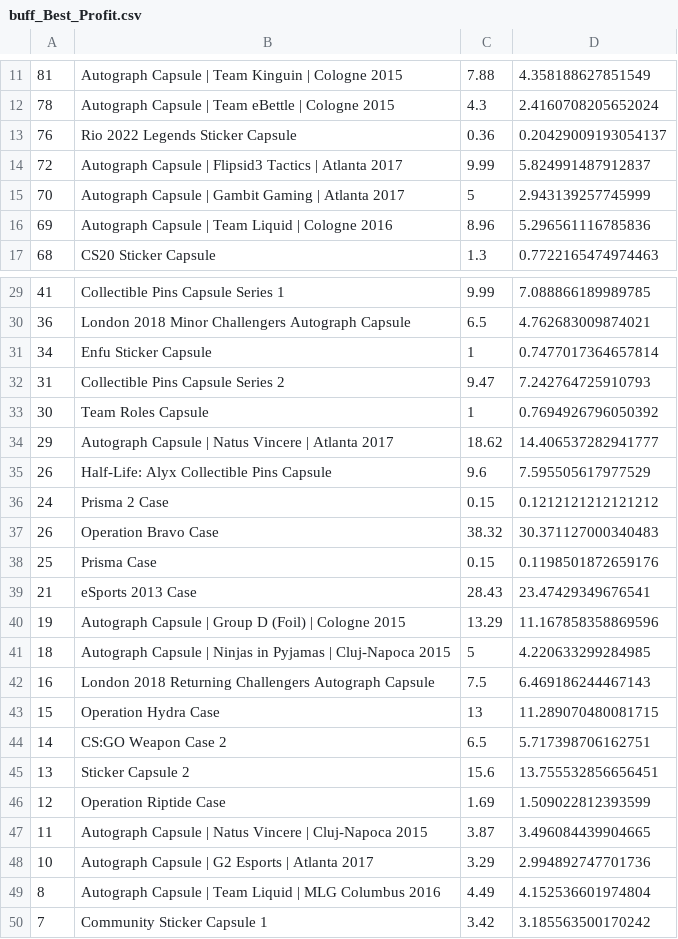
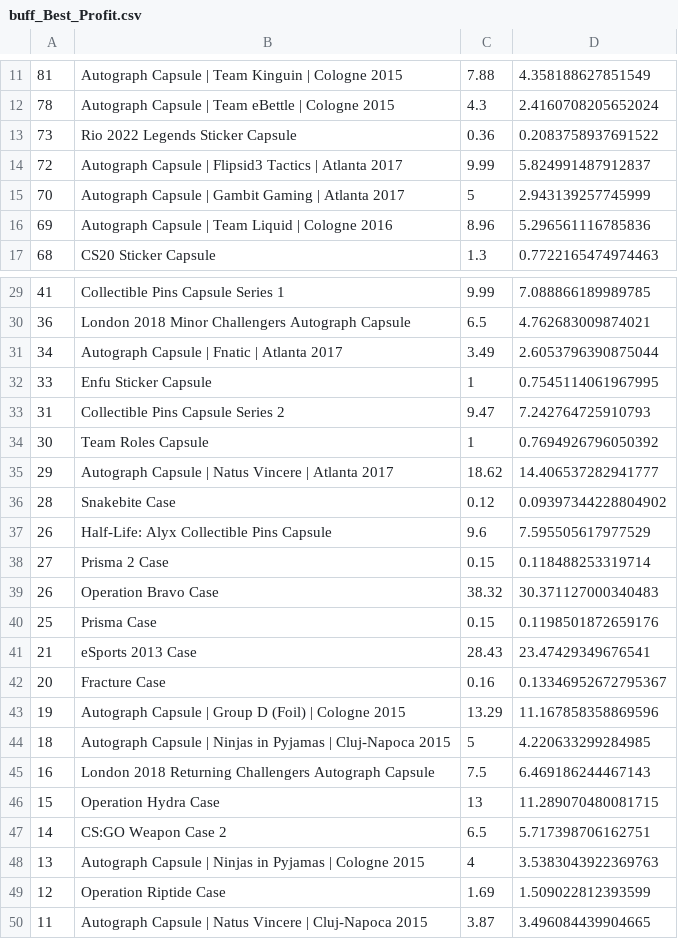
Before and after one commit to AUTACE/Trade_Data, a CSV file: buff_Best_Profit.csv, drawn as a sheet; only a part is shown, gaps mark what is left out.

Commit message:
Uploaded via octonode

```diff
--- a/buff_Best_Profit.csv
+++ b/buff_Best_Profit.csv
@@ -12,3 +12,3 @@
 78;Autograph Capsule | Team eBettle | Cologne 2015;4.3;2.4160708205652024
-76;Rio 2022 Legends Sticker Capsule;0.36;0.20429009193054137
+73;Rio 2022 Legends Sticker Capsule;0.36;0.2083758937691522
 72;Autograph Capsule | Flipsid3 Tactics | Atlanta 2017;9.99;5.824991487912837
@@ -30,3 +30,4 @@
 36;London 2018 Minor Challengers Autograph Capsule;6.5;4.762683009874021
-34;Enfu Sticker Capsule;1;0.7477017364657814
+34;Autograph Capsule | Fnatic | Atlanta 2017;3.49;2.6053796390875044
+33;Enfu Sticker Capsule;1;0.7545114061967995
 31;Collectible Pins Capsule Series 2;9.47;7.242764725910793
@@ -34,4 +35,5 @@
 29;Autograph Capsule | Natus Vincere | Atlanta 2017;18.62;14.406537282941777
+28;Snakebite Case;0.12;0.09397344228804902
 26;Half-Life: Alyx Collectible Pins Capsule;9.6;7.595505617977529
-24;Prisma 2 Case;0.15;0.1212121212121212
+27;Prisma 2 Case;0.15;0.118488253319714
 26;Operation Bravo Case;38.32;30.371127000340483
@@ -39,2 +41,3 @@
 21;eSports 2013 Case;28.43;23.47429349676541
+20;Fracture Case;0.16;0.13346952672795367
 19;Autograph Capsule | Group D (Foil) | Cologne 2015;13.29;11.167858358869596
@@ -44,7 +47,4 @@
 14;CS:GO Weapon Case 2;6.5;5.717398706162751
-13;Sticker Capsule 2;15.6;13.755532856656451
+13;Autograph Capsule | Ninjas in Pyjamas | Cologne 2015;4;3.5383043922369763
 12;Operation Riptide Case;1.69;1.509022812393599
 11;Autograph Capsule | Natus Vincere | Cluj-Napoca 2015;3.87;3.496084439904665
-10;Autograph Capsule | G2 Esports | Atlanta 2017;3.29;2.994892747701736
-8;Autograph Capsule | Team Liquid | MLG Columbus 2016;4.49;4.152536601974804
-7;Community Sticker Capsule 1;3.42;3.185563500170242
```
